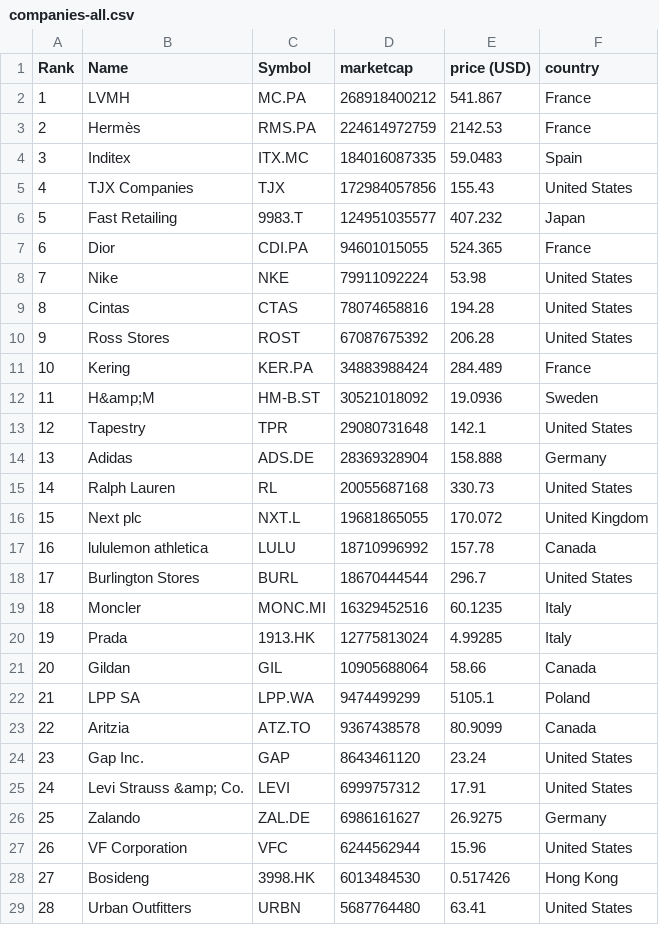
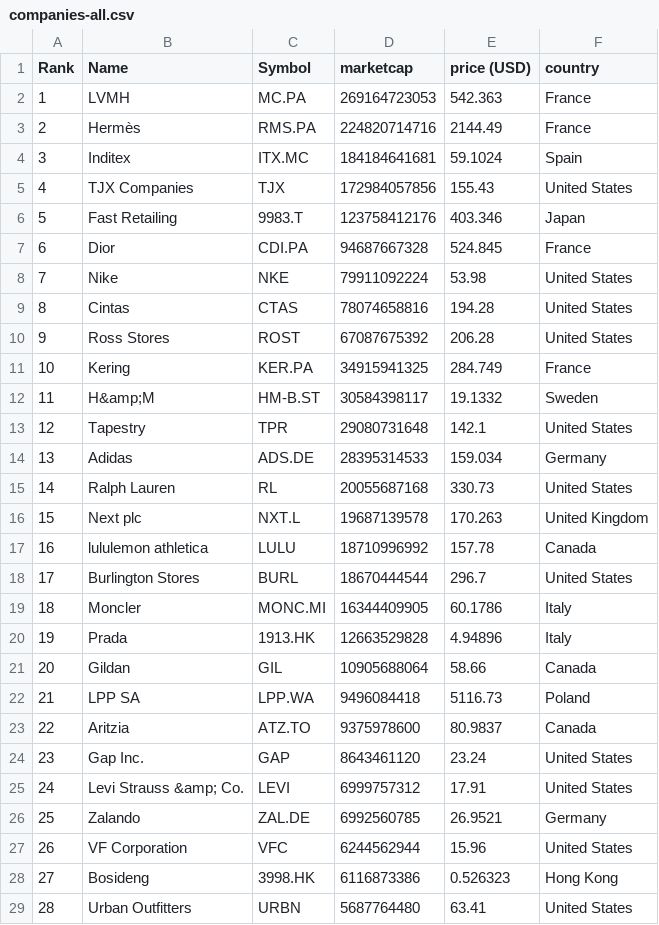
Before and after one commit to cjfernandezr/merida-june-6-2024, a CSV file: companies-all.csv, drawn as a sheet; only a part is shown; the diff covers the shown part only.

```diff
--- a/companies-all.csv
+++ b/companies-all.csv
@@ -1,8 +1,8 @@
 "Rank","Name","Symbol","marketcap","price (USD)","country"
-"1","LVMH","MC.PA","268918400212","541.867","France"
-"2","Hermès","RMS.PA","224614972759","2142.53","France"
-"3","Inditex","ITX.MC","184016087335","59.0483","Spain"
+"1","LVMH","MC.PA","269164723053","542.363","France"
+"2","Hermès","RMS.PA","224820714716","2144.49","France"
+"3","Inditex","ITX.MC","184184641681","59.1024","Spain"
 "4","TJX Companies","TJX","172984057856","155.43","United States"
-"5","Fast Retailing","9983.T","124951035577","407.232","Japan"
-"6","Dior","CDI.PA","94601015055","524.365","France"
+"5","Fast Retailing","9983.T","123758412176","403.346","Japan"
+"6","Dior","CDI.PA","94687667328","524.845","France"
 "7","Nike","NKE","79911092224","53.98","United States"
@@ -10,20 +10,20 @@
 "9","Ross Stores","ROST","67087675392","206.28","United States"
-"10","Kering","KER.PA","34883988424","284.489","France"
-"11","H&amp;M","HM-B.ST","30521018092","19.0936","Sweden"
+"10","Kering","KER.PA","34915941325","284.749","France"
+"11","H&amp;M","HM-B.ST","30584398117","19.1332","Sweden"
 "12","Tapestry","TPR","29080731648","142.1","United States"
-"13","Adidas","ADS.DE","28369328904","158.888","Germany"
+"13","Adidas","ADS.DE","28395314533","159.034","Germany"
 "14","Ralph Lauren","RL","20055687168","330.73","United States"
-"15","Next plc","NXT.L","19681865055","170.072","United Kingdom"
+"15","Next plc","NXT.L","19687139578","170.263","United Kingdom"
 "16","lululemon athletica","LULU","18710996992","157.78","Canada"
 "17","Burlington Stores","BURL","18670444544","296.7","United States"
-"18","Moncler","MONC.MI","16329452516","60.1235","Italy"
-"19","Prada","1913.HK","12775813024","4.99285","Italy"
+"18","Moncler","MONC.MI","16344409905","60.1786","Italy"
+"19","Prada","1913.HK","12663529828","4.94896","Italy"
 "20","Gildan","GIL","10905688064","58.66","Canada"
-"21","LPP SA","LPP.WA","9474499299","5105.1","Poland"
-"22","Aritzia","ATZ.TO","9367438578","80.9099","Canada"
+"21","LPP SA","LPP.WA","9496084418","5116.73","Poland"
+"22","Aritzia","ATZ.TO","9375978600","80.9837","Canada"
 "23","Gap Inc.","GAP","8643461120","23.24","United States"
 "24","Levi Strauss &amp; Co.","LEVI","6999757312","17.91","United States"
-"25","Zalando","ZAL.DE","6986161627","26.9275","Germany"
+"25","Zalando","ZAL.DE","6992560785","26.9521","Germany"
 "26","VF Corporation","VFC","6244562944","15.96","United States"
-"27","Bosideng","3998.HK","6013484530","0.517426","Hong Kong"
+"27","Bosideng","3998.HK","6116873386","0.526323","Hong Kong"
 "28","Urban Outfitters","URBN","5687764480","63.41","United States"
```
Also changed, not shown: 132 edited cells elsewhere in this file, companies_france.csv, companies_germany.csv, 1 other file.
